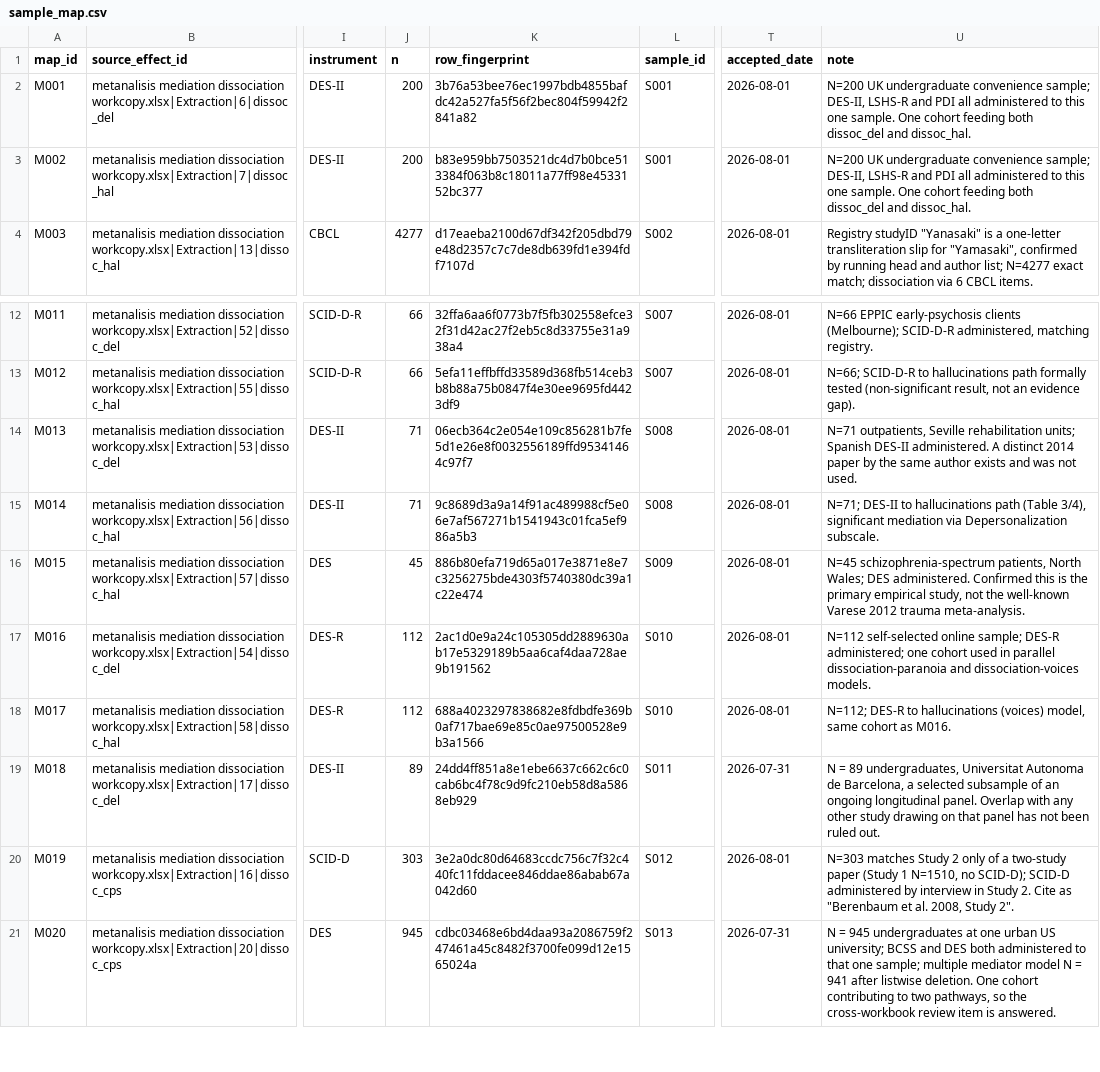
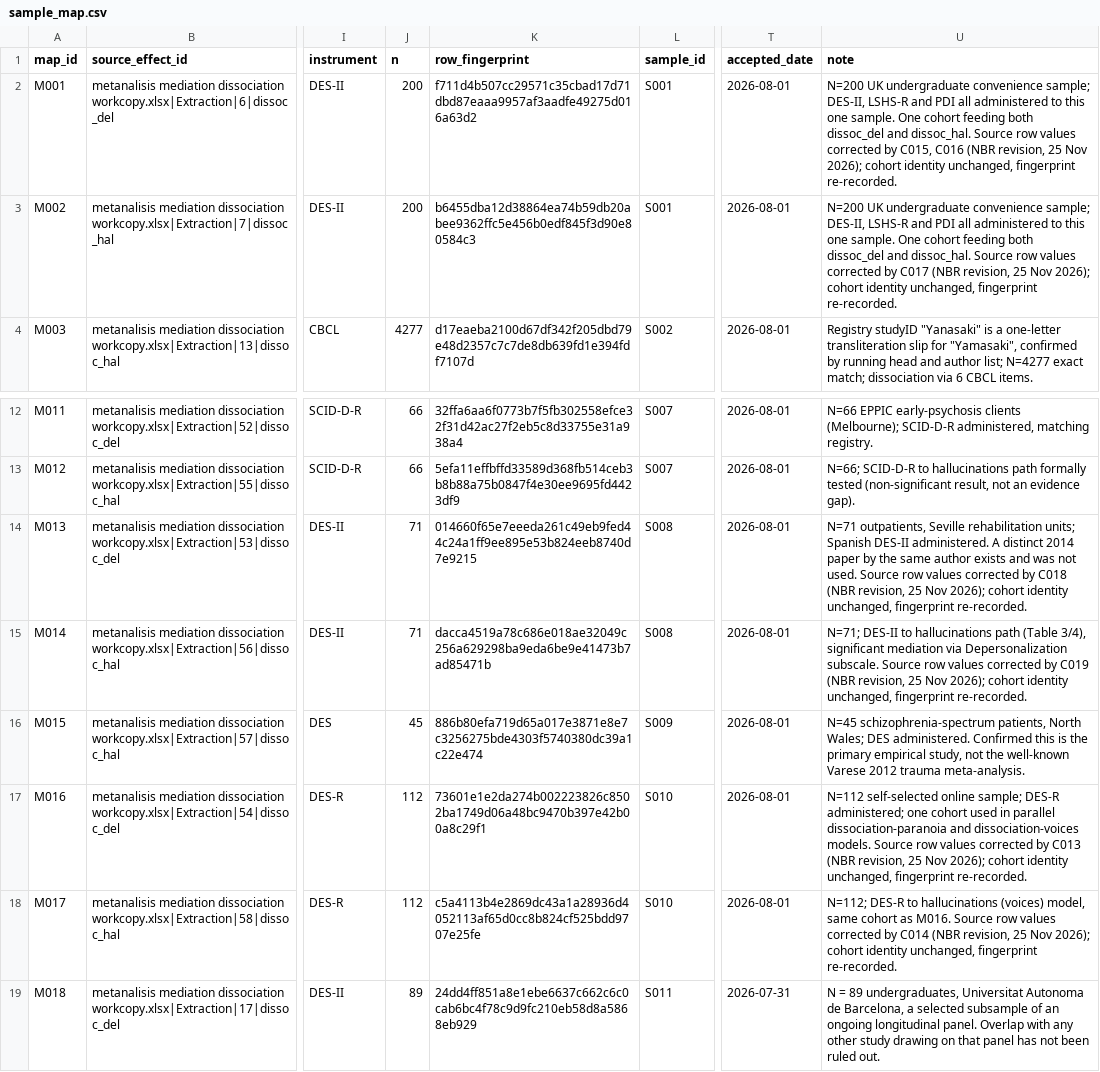
Before and after one commit to rudy86rossi/trauma-psychosis-metaSEM, a CSV file: data/provenance/sample_map.csv, drawn as a sheet; only a part is shown, gaps mark what is left out; the shorter side is filled out with more unchanged rows; the diff names each change by its address in the sheet, - before the commit and + after, or states it on an @@ line.

Commit message:
Apply the five-cohort minimum, correct verified source errors, add the conversion sensitivity
NBR revision (25 November 2026). Three changes, made together because each
changes the locked data or the fit plan and so invalidates every fit.

Synthesis eligibility. A pathway is synthesised only if it has at least five
independent cohorts (distinct sample identifiers), in line with the minimum of
five studies specified in the PROSPERO pre-registration (CRD42024542972,
version 2.0). Every pathway is still extracted and locked; the eligible set is
lock$synthesis and is the only set the fit plan, frequentist targets, release
gates and tables read. dissoc_cps (k = 4) is extracted but not synthesised and
is recorded in synthesis_eligibility.csv. Its locked design is kept for the
sbc_smallest_k4 calibration scenario only. Its loss removes the only
alternative-instrument case (Blose 2023), so that sensitivity has no rows.
Single-cohort deletions that leave fewer than five cohorts are kept and
labelled leave_one_out_below_minimum.

Source corrections C013 to C019, each checked against the published table:
  Pearce 2017 % female 40.26 (the mean age) -> 72, both pathways
  Cole 2016 delusions r_XY .58 -> .44, r_MY .58 -> .48; hallucinations r_MY .45 -> .57
  Perona-Garcelan 2012 r_MY was the Amnesia subscale; DES total is .58 (hal), .29 (del)
The six affected sample_map fingerprints are re-recorded; identity unchanged.

Conversion sensitivity, as the protocol specifies. triplet_source.csv
classifies every analysed triplet as direct, converted, adjusted or
untraceable (AI-assisted source audit, awaiting human confirmation). The
unmoderated Stan model is refitted on direct triplets only where at least five
cohorts remain: fitted for dissoc_hal (7 of 10) and dissoc_del (6 of 7),
identical for depress_cps, not estimable for both negative-schema pathways
(2 direct each). New release table direct_correlation_sensitivity.csv.

Tests: 124 passed, 0 failed, 0 skipped (new test-synthesis-eligibility.R).
Environment: R 4.4.2, cmdstan 2.36.0, cmdstanr 0.9.0, brms 2.23.0,
posterior 1.6.0, metaSEM 1.5.0, targets 1.12.0, macOS Darwin 25.4.0 arm64,
renv.lock sha256 4e0bec03ba9b (renv reports nine recorded packages unused by
code, none out of version).

```diff
--- a/data/provenance/sample_map.csv
+++ b/data/provenance/sample_map.csv
-K2 (row_fingerprint): 3b76a53bee76ec1997bdb4855bafdc42a527fa5f56f2bec804f59942f2841a82
+K2 (row_fingerprint): f711d4b507cc29571c35cbad17d71dbd87eaaa9957af3aadfe49275d016a63d2
-U2 (note): …and dissoc_hal.
+U2 (note): …and dissoc_hal. Source row values corrected by C015, C016 (NBR revision, 25 Nov 2026); cohort identity unchanged, fingerprint re-recorded.
-K3 (row_fingerprint): b83e959bb7503521dc4d7b0bce513384f063b8c18011a77ff98e4533152bc377
+K3 (row_fingerprint): b6455dba12d38864ea74b59db20abee9362ffc5e456b0edf845f3d90e80584c3
-U3 (note): …and dissoc_hal.
+U3 (note): …and dissoc_hal. Source row values corrected by C017 (NBR revision, 25 Nov 2026); cohort identity unchanged, fingerprint re-recorded.
-K14 (row_fingerprint): 06ecb364c2e054e109c856281b7fe5d1e26e8f0032556189ffd95341464c97f7
+K14 (row_fingerprint): 014660f65e7eeeda261c49eb9fed44c24a1ff9ee895e53b824eeb8740d7e9215
-U14 (note): …not used.
+U14 (note): …not used. Source row values corrected by C018 (NBR revision, 25 Nov 2026); cohort identity unchanged, fingerprint re-recorded.
-K15 (row_fingerprint): 9c8689d3a9a14f91ac489988cf5e06e7af567271b1541943c01fca5ef986a5b3
+K15 (row_fingerprint): dacca4519a78c686e018ae32049c256a629298ba9eda6be9e41473b7ad85471b
-U15 (note): …Depersonalization subscale.
+U15 (note): …Depersonalization subscale. Source row values corrected by C019 (NBR revision, 25 Nov 2026); cohort identity unchanged, fingerprint re-recorded.
-K17 (row_fingerprint): 2ac1d0e9a24c105305dd2889630ab17e5329189b5aa6caf4daa728ae9b191562
+K17 (row_fingerprint): 73601e1e2da274b002223826c8502ba1749d06a48bc9470b397e42b00a8c29f1
-U17 (note): …dissociation-voices models.
+U17 (note): …dissociation-voices models. Source row values corrected by C013 (NBR revision, 25 Nov 2026); cohort identity unchanged, fingerprint re-recorded.
-K18 (row_fingerprint): 688a4023297838682e8fdbdfe369b0af717bae69e85c0ae97500528e9b3a1566
+K18 (row_fingerprint): c5a4113b4e2869dc43a1a28936d4052113af65d0cc8b824cf525bdd9707e25fe
-U18 (note): …as M016.
+U18 (note): …as M016. Source row values corrected by C014 (NBR revision, 25 Nov 2026); cohort identity unchanged, fingerprint re-recorded.
```
Also changed, not shown: data/inputs/analysis_table.csv, data/provenance/corrections.csv, 15 other files.
